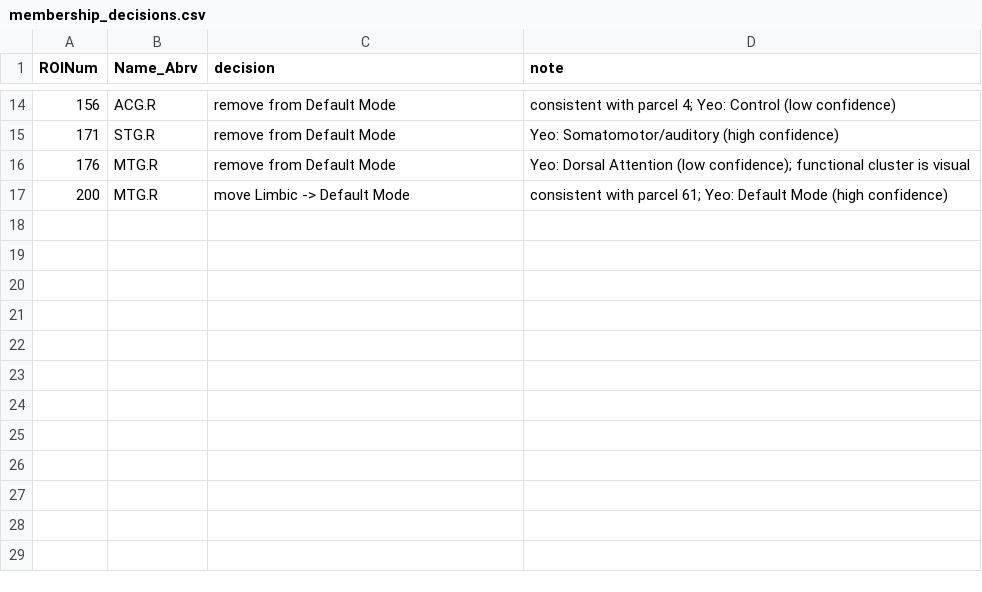
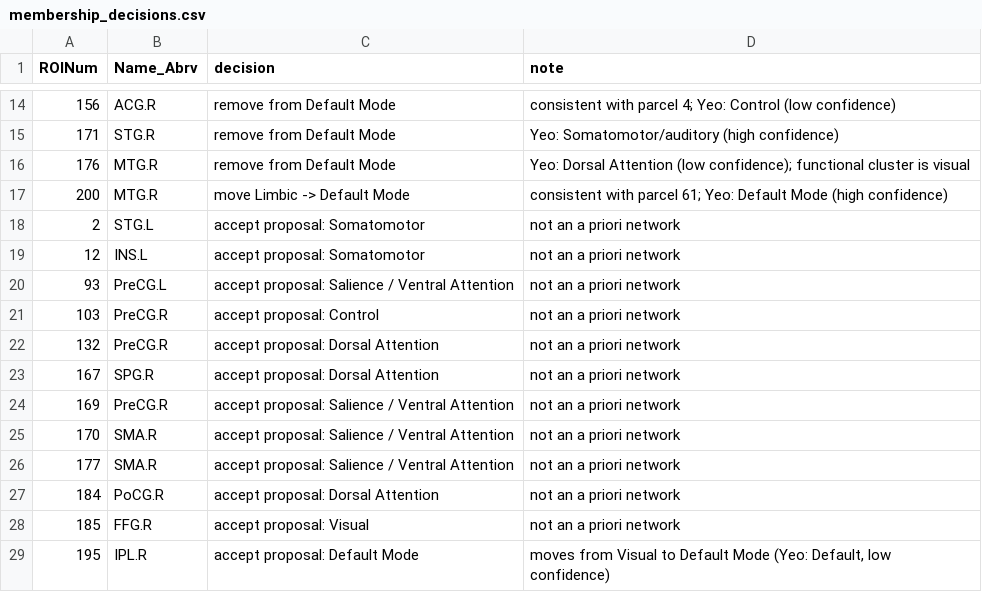
Before and after one commit to KevinCookPhD/Claude-WashUTesting, a CSV file: membership_decisions.csv, drawn as a sheet; only a part is shown, gaps mark what is left out; the diff names each change by its address in the sheet, - before the commit and + after, or states it on an @@ line.

```diff
--- a/membership_decisions.csv
+++ b/membership_decisions.csv
+row 18: 2 | STG.L | accept proposal: Somatomotor | not an a priori network
+row 19: 12 | INS.L | accept proposal: Somatomotor | not an a priori network
+row 20: 93 | PreCG.L | accept proposal: Salience / Ventral Attention | not an a priori network
+row 21: 103 | PreCG.R | accept proposal: Control | not an a priori network
+row 22: 132 | PreCG.R | accept proposal: Dorsal Attention | not an a priori network
+row 23: 167 | SPG.R | accept proposal: Dorsal Attention | not an a priori network
+row 24: 169 | PreCG.R | accept proposal: Salience / Ventral Attention | not an a priori network
+row 25: 170 | SMA.R | accept proposal: Salience / Ventral Attention | not an a priori network
+row 26: 177 | SMA.R | accept proposal: Salience / Ventral Attention | not an a priori network
+row 27: 184 | PoCG.R | accept proposal: Dorsal Attention | not an a priori network
+row 28: 185 | FFG.R | accept proposal: Visual | not an a priori network
+row 29: 195 | IPL.R | accept proposal: Default Mode | moves from Visual to Default Mode (Yeo: Default, low confidence)
```
